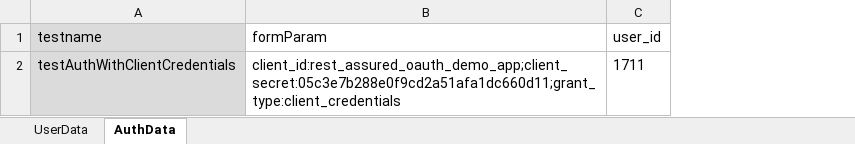
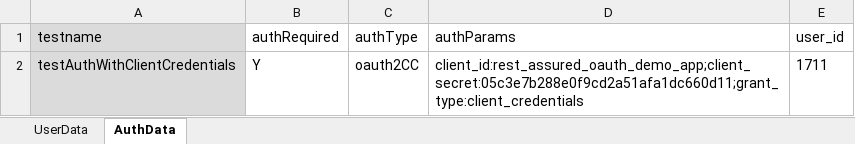
Before and after one commit to apreeti-tw/rest-assured-qa-capability-framework, an Excel workbook: src/main/resources/Users.xlsx, sheet AuthData, drawn as a sheet; values as stored, in another font and other column widths than the file's, no borders; addresses are those after the commit; the diff names each change by its address in the sheet, - before the commit and + after, or states it on an @@ line.

Commit message:
Modularise auth setup and token generation

```diff
--- a/src/main/resources/Users.xlsx (sheet AuthData)
+++ b/src/main/resources/Users.xlsx (sheet AuthData)
+column B (authRequired), row 2: Y
+column C (authType), row 2: oauth2CC
-D1: formParam
+D1: authParams
```
Also changed, not shown: 4 other files.
